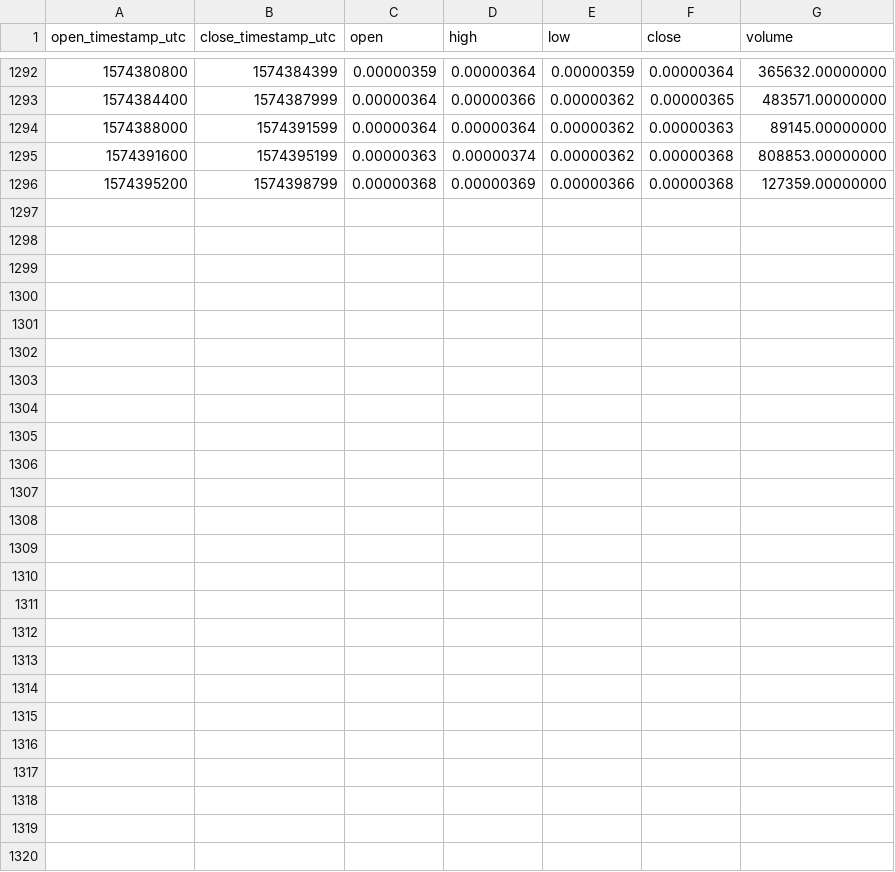
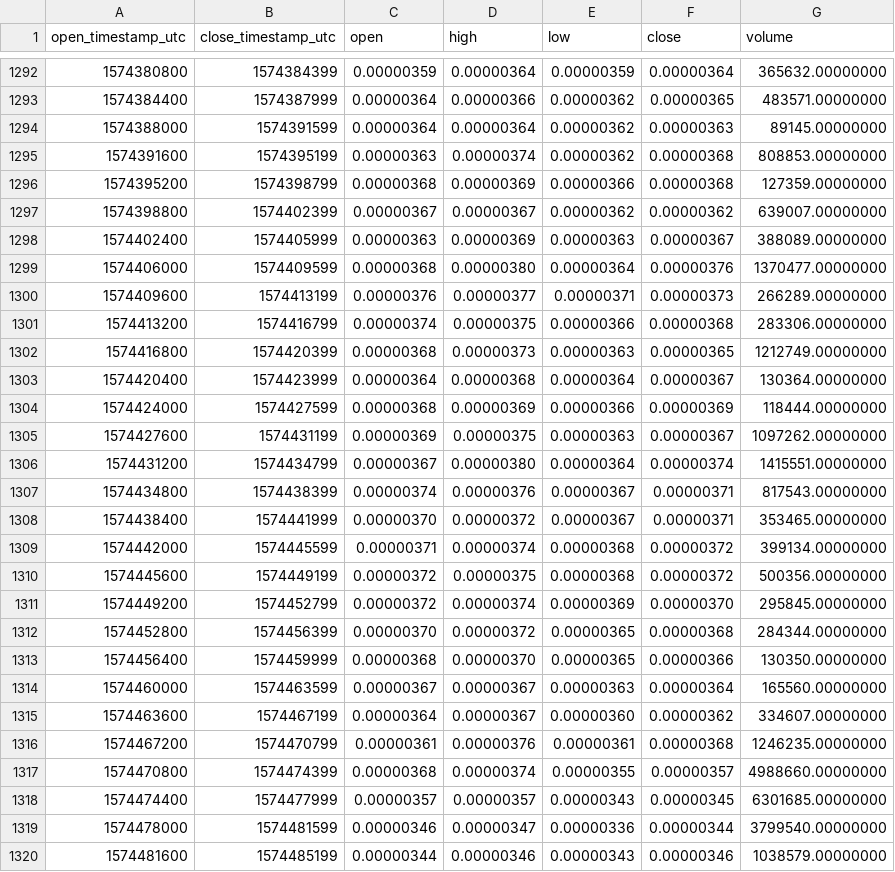
Before and after one commit to cryptobigbro/binance-HBARBTC, a CSV file: binance-HBARBTC-1h.csv, drawn as a sheet; only a part is shown, gaps mark what is left out.

Commit message:
Update OHLCV data.

```diff
--- a/binance-HBARBTC-1h.csv
+++ b/binance-HBARBTC-1h.csv
@@ -1296 +1296,25 @@ open_timestamp_utc,close_timestamp_utc,open,high,low,close,volume
 1574395200,1574398799,0.00000368,0.00000369,0.00000366,0.00000368,127359.00000000
+1574398800,1574402399,0.00000367,0.00000367,0.00000362,0.00000362,639007.00000000
+1574402400,1574405999,0.00000363,0.00000369,0.00000363,0.00000367,388089.00000000
+1574406000,1574409599,0.00000368,0.00000380,0.00000364,0.00000376,1370477.00000000
+1574409600,1574413199,0.00000376,0.00000377,0.00000371,0.00000373,266289.00000000
+1574413200,1574416799,0.00000374,0.00000375,0.00000366,0.00000368,283306.00000000
+1574416800,1574420399,0.00000368,0.00000373,0.00000363,0.00000365,1212749.00000000
+1574420400,1574423999,0.00000364,0.00000368,0.00000364,0.00000367,130364.00000000
+1574424000,1574427599,0.00000368,0.00000369,0.00000366,0.00000369,118444.00000000
+1574427600,1574431199,0.00000369,0.00000375,0.00000363,0.00000367,1097262.00000000
+1574431200,1574434799,0.00000367,0.00000380,0.00000364,0.00000374,1415551.00000000
+1574434800,1574438399,0.00000374,0.00000376,0.00000367,0.00000371,817543.00000000
+1574438400,1574441999,0.00000370,0.00000372,0.00000367,0.00000371,353465.00000000
+1574442000,1574445599,0.00000371,0.00000374,0.00000368,0.00000372,399134.00000000
+1574445600,1574449199,0.00000372,0.00000375,0.00000368,0.00000372,500356.00000000
+1574449200,1574452799,0.00000372,0.00000374,0.00000369,0.00000370,295845.00000000
+1574452800,1574456399,0.00000370,0.00000372,0.00000365,0.00000368,284344.00000000
+1574456400,1574459999,0.00000368,0.00000370,0.00000365,0.00000366,130350.00000000
+1574460000,1574463599,0.00000367,0.00000367,0.00000363,0.00000364,165560.00000000
+1574463600,1574467199,0.00000364,0.00000367,0.00000360,0.00000362,334607.00000000
+1574467200,1574470799,0.00000361,0.00000376,0.00000361,0.00000368,1246235.00000000
+1574470800,1574474399,0.00000368,0.00000374,0.00000355,0.00000357,4988660.00000000
+1574474400,1574477999,0.00000357,0.00000357,0.00000343,0.00000345,6301685.00000000
+1574478000,1574481599,0.00000346,0.00000347,0.00000336,0.00000344,3799540.00000000
+1574481600,1574485199,0.00000344,0.00000346,0.00000343,0.00000346,1038579.00000000
```
Also changed, not shown: binance-HBARBTC-1d.csv.
